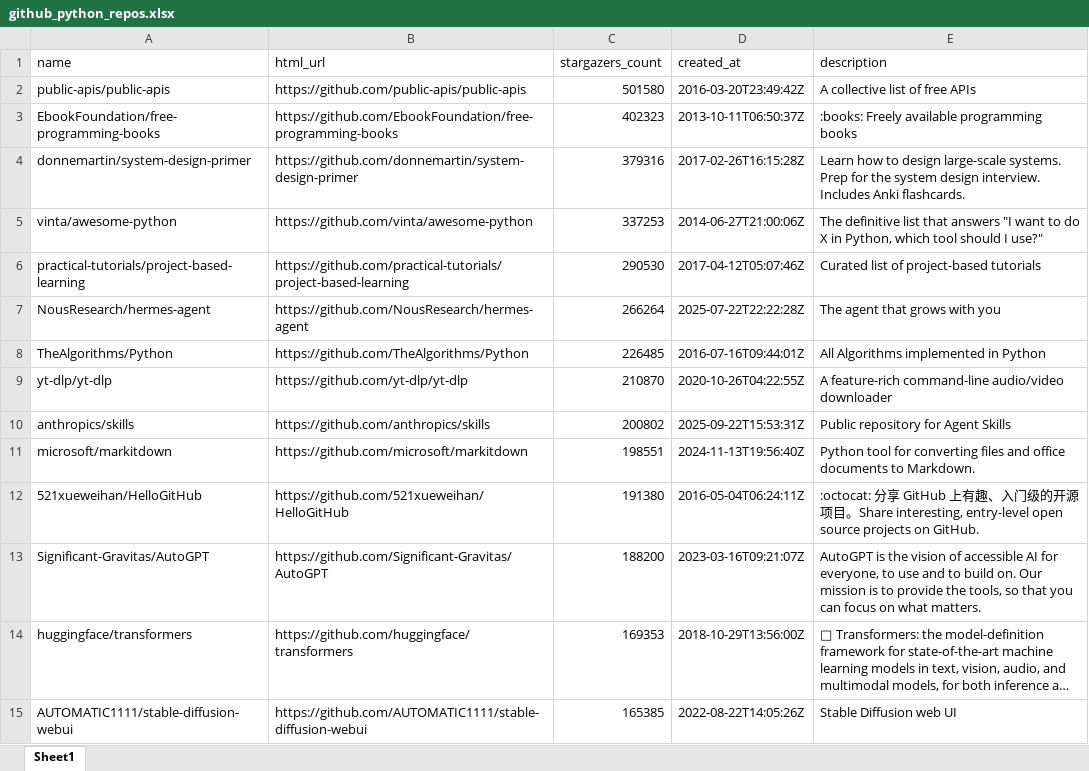
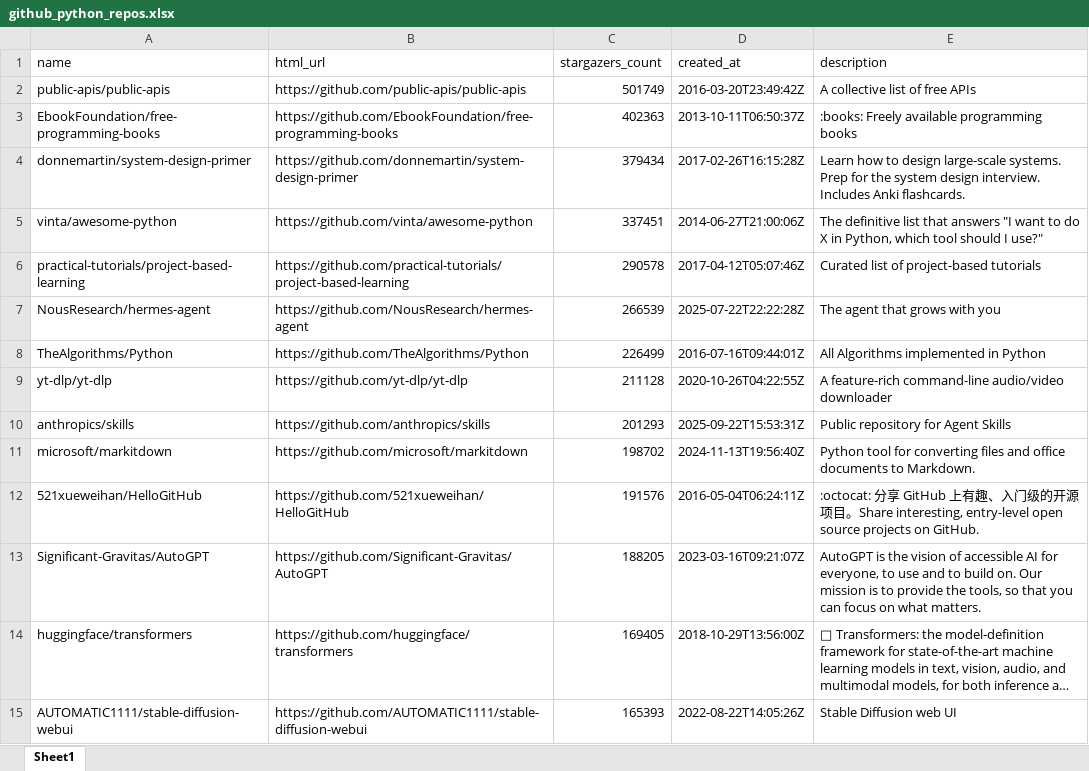
Before and after one commit to BuildStep-byte/github-repo-parser, an Excel workbook: github_python_repos.xlsx, sheet Sheet1, drawn as a sheet; only a part is shown; long unchanged cells end in …; values as stored, in another font and other column widths than the file's, no borders; the diff covers the shown part only; the diff names each change by its address in the sheet, - before the commit and + after, or states it on an @@ line.

```diff
--- a/github_python_repos.xlsx (sheet Sheet1)
+++ b/github_python_repos.xlsx (sheet Sheet1)
-C2 (stargazers_count): 501580
+C2 (stargazers_count): 501749
-C3 (stargazers_count): 402323
+C3 (stargazers_count): 402363
-C4 (stargazers_count): 379316
+C4 (stargazers_count): 379434
-C5 (stargazers_count): 337253
+C5 (stargazers_count): 337451
-C6 (stargazers_count): 290530
+C6 (stargazers_count): 290578
-C7 (stargazers_count): 266264
+C7 (stargazers_count): 266539
-C8 (stargazers_count): 226485
+C8 (stargazers_count): 226499
-C9 (stargazers_count): 210870
+C9 (stargazers_count): 211128
-C10 (stargazers_count): 200802
+C10 (stargazers_count): 201293
-C11 (stargazers_count): 198551
+C11 (stargazers_count): 198702
-C12 (stargazers_count): 191380
+C12 (stargazers_count): 191576
-C13 (stargazers_count): 188200
+C13 (stargazers_count): 188205
-C14 (stargazers_count): 169353
+C14 (stargazers_count): 169405
-C15 (stargazers_count): 165385
+C15 (stargazers_count): 165393
```
Also changed, not shown: 16 added rows, 16 removed rows and 168 edited cells elsewhere in this sheet.
